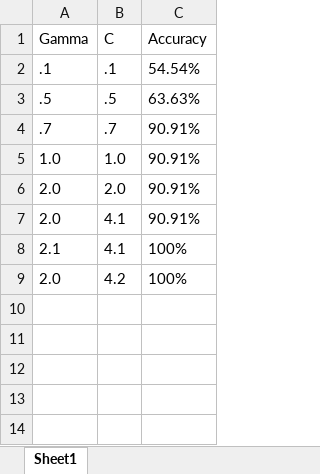
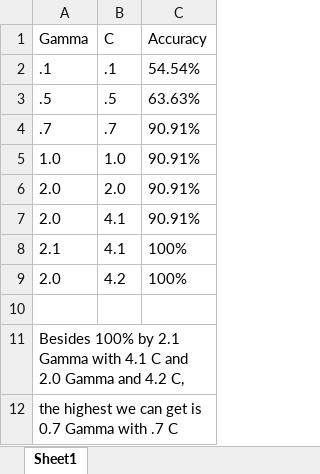
Before and after one commit to Jocelin21/DataScience, an Excel workbook: Session 6/SplittedAccuracy Data.xlsx, sheet Sheet1, drawn as a sheet; values as stored, in another font and other column widths than the file's, no borders; the diff names each change by its address in the sheet, - before the commit and + after, or states it on an @@ line.

Commit message:
commit

```diff
--- a/Session 6/SplittedAccuracy Data.xlsx (sheet Sheet1)
+++ b/Session 6/SplittedAccuracy Data.xlsx (sheet Sheet1)
+row 10: (empty)
+row 11: Besides 100% by 2.1 Gamma with 4.1 C and 2.0 Gamma and 4.2 C,
+row 12: the highest we can get is 0.7 Gamma with .7 C
```
